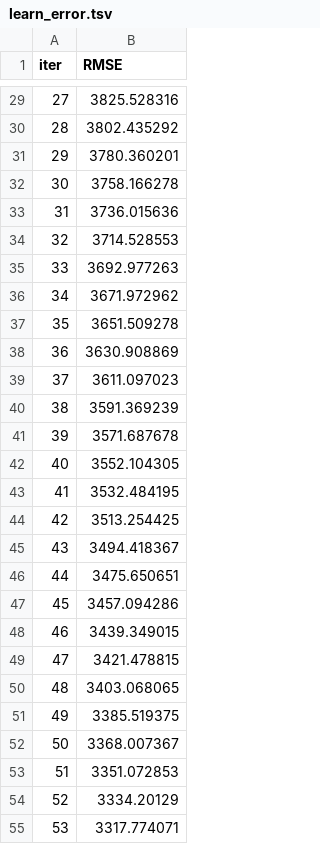
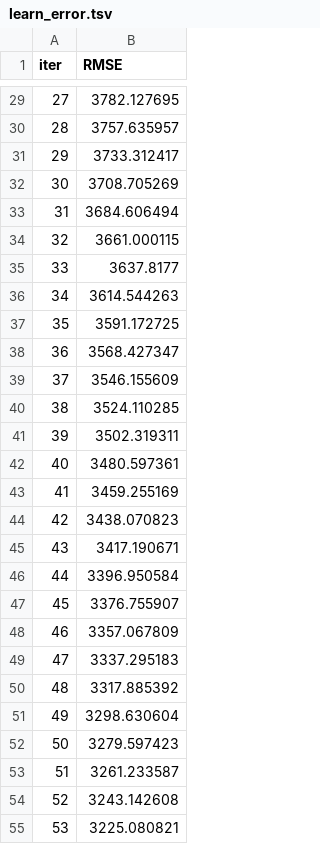
Before and after one commit to Vyncent-vdW/sprint_twelve_numerical_methods, a TSV file: catboost_info/learn_error.tsv, drawn as a sheet; only a part is shown, gaps mark what is left out; the diff covers the shown part only.

```diff
--- a/catboost_info/learn_error.tsv
+++ b/catboost_info/learn_error.tsv
@@ -29,27 +29,27 @@ iter	RMSE
-27	3825.528316
-28	3802.435292
-29	3780.360201
-30	3758.166278
-31	3736.015636
-32	3714.528553
-33	3692.977263
-34	3671.972962
-35	3651.509278
-36	3630.908869
-37	3611.097023
-38	3591.369239
-39	3571.687678
-40	3552.104305
-41	3532.484195
-42	3513.254425
-43	3494.418367
-44	3475.650651
-45	3457.094286
-46	3439.349015
-47	3421.478815
-48	3403.068065
-49	3385.519375
-50	3368.007367
-51	3351.072853
-52	3334.20129
-53	3317.774071
+27	3782.127695
+28	3757.635957
+29	3733.312417
+30	3708.705269
+31	3684.606494
+32	3661.000115
+33	3637.8177
+34	3614.544263
+35	3591.172725
+36	3568.427347
+37	3546.155609
+38	3524.110285
+39	3502.319311
+40	3480.597361
+41	3459.255169
+42	3438.070823
+43	3417.190671
+44	3396.950584
+45	3376.755907
+46	3357.067809
+47	3337.295183
+48	3317.885392
+49	3298.630604
+50	3279.597423
+51	3261.233587
+52	3243.142608
+53	3225.080821
```
Also changed, not shown: 173 edited cells elsewhere in this file, catboost_info/time_left.tsv, 3 other files.
